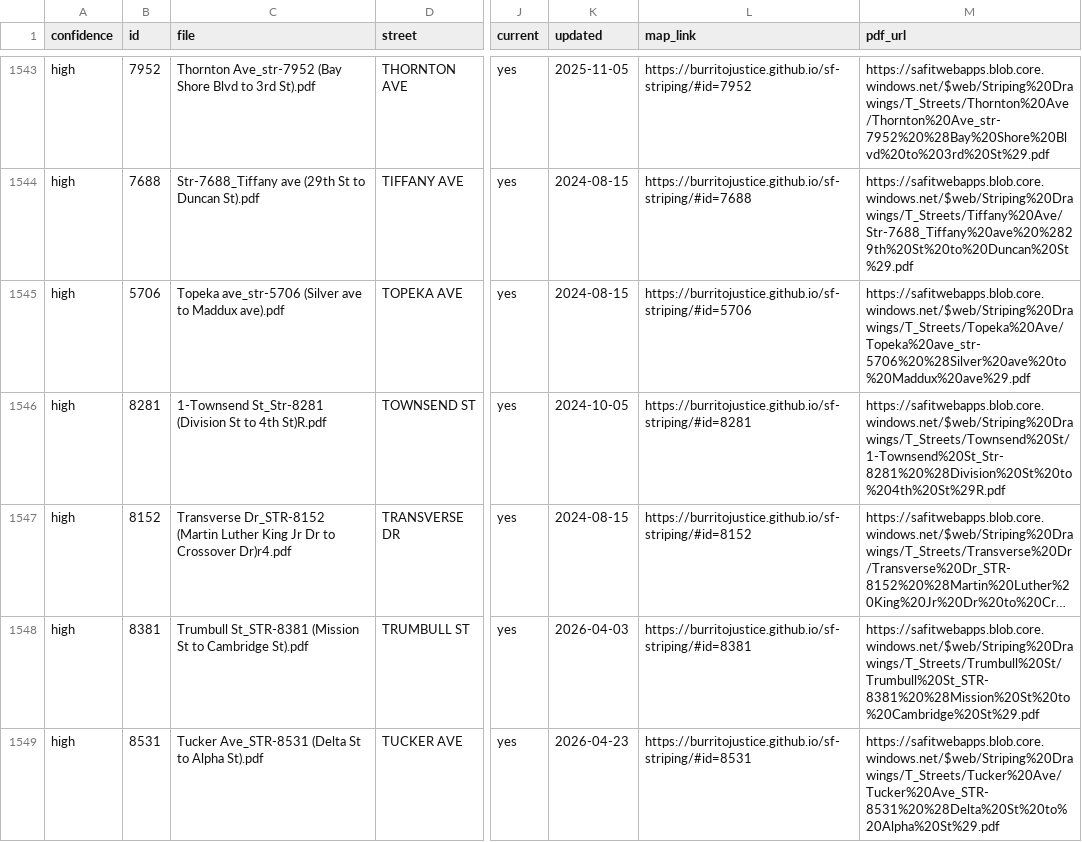
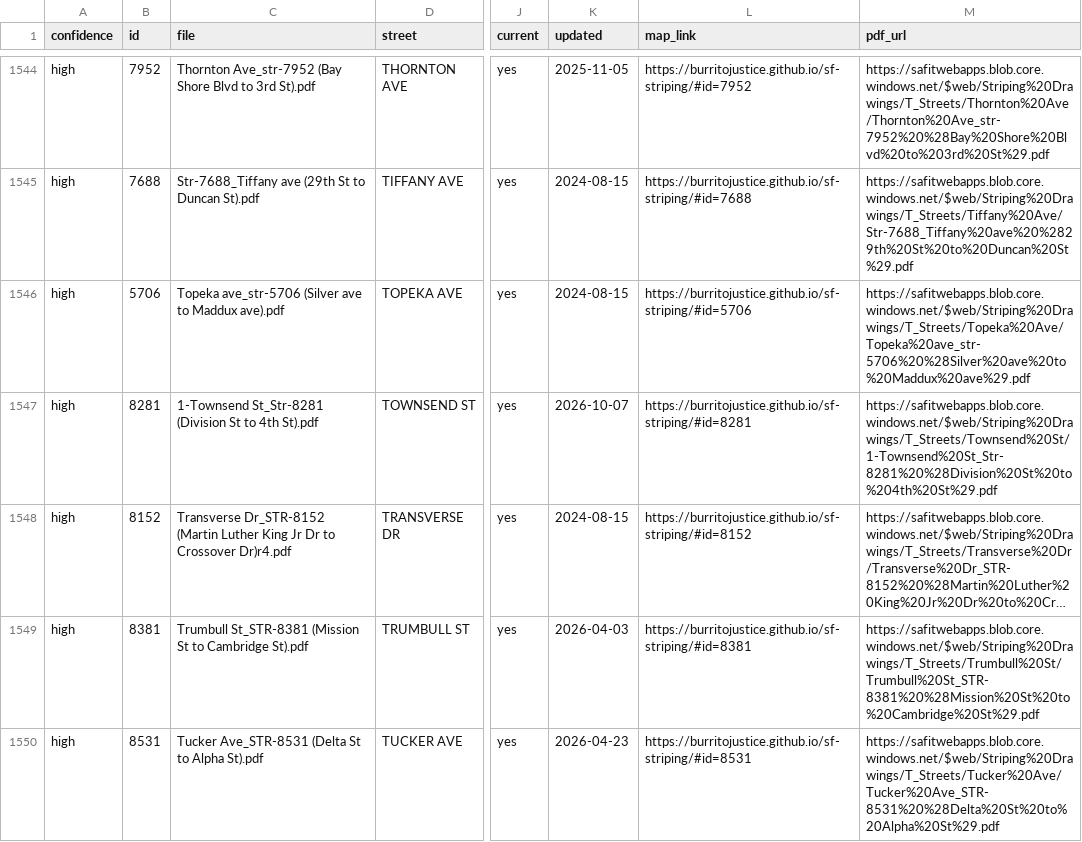
Before and after one commit to burritojustice/sf-striping, a CSV file: data/striping_review.csv, drawn as a sheet; only a part is shown, gaps mark what is left out; long unchanged cells end in …; addresses are those after the commit; the diff covers the shown part only; the diff names each change by its address in the sheet, - before the commit and + after, or states it on an @@ line.

```diff
--- a/data/striping_review.csv
+++ b/data/striping_review.csv
-C1547 (file): …to 4th St)R.pdf
+C1547 (file): …to 4th St).pdf
-K1547 (updated): 2024-10-05
+K1547 (updated): 2026-10-07
-M1547 (pdf_url): https://safitwebapps.blob.core.windows.net/$web/Striping%20Drawings/T_Streets/Townsend%20St/1-Townsend%20St_Str-8281%20%28Division%20St%20to%204th%20St%29R.pdf
+M1547 (pdf_url): https://safitwebapps.blob.core.windows.net/$web/Striping%20Drawings/T_Streets/Townsend%20St/1-Townsend%20St_Str-8281%20%28Division%20St%20to%204th%20St%29.pdf
```
Also changed, not shown: 1 added row and 23 edited cells elsewhere in this file, 2 other files.
